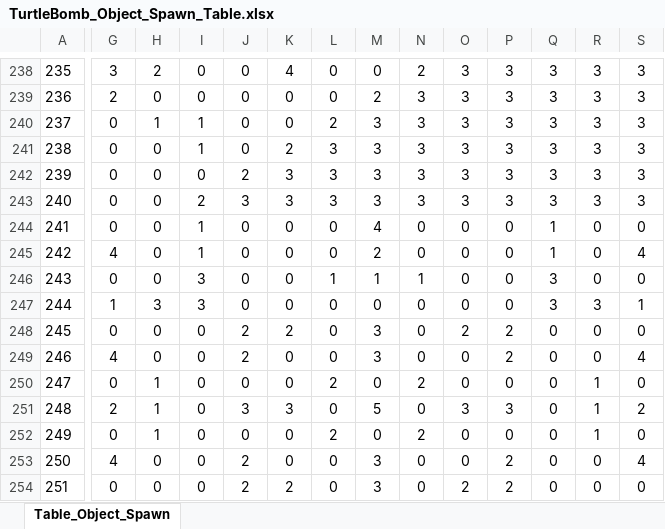
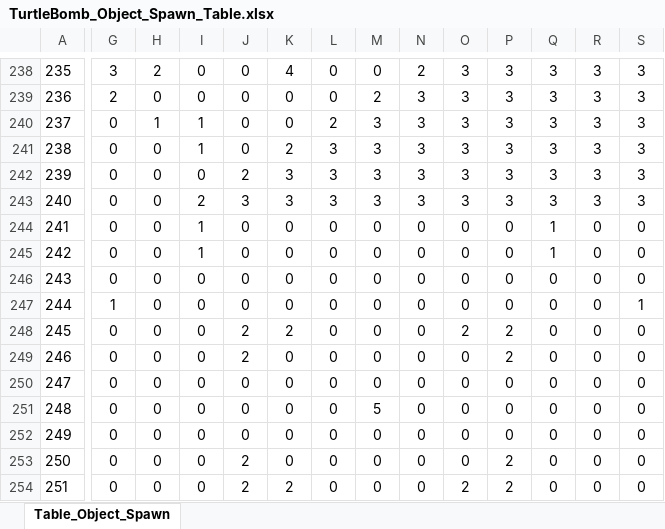
Before and after one commit to RRE1012/Turtle_Bomb, an Excel workbook: GameDesign/Table/TurtleBomb_Object_Spawn_Table.xlsx, sheet Table_Object_Spawn, drawn as a sheet; only a part is shown, gaps mark what is left out; values as stored, in another font and other column widths than the file's, no borders; conditional formats not drawn; the diff covers the shown part only; the diff names each change by its address in the sheet, - before the commit and + after, or states it on an @@ line.

```diff
--- a/GameDesign/Table/TurtleBomb_Object_Spawn_Table.xlsx (sheet Table_Object_Spawn)
+++ b/GameDesign/Table/TurtleBomb_Object_Spawn_Table.xlsx (sheet Table_Object_Spawn)
-M244: 4
+M244: 0
-G245: 4
+G245: 0
-M245: 2
+M245: 0
-S245: 4
+S245: 0
-I246:I247: 3
+I246:I247: 0
-L246: 1
+L246: 0
-M246: 1
+M246: 0
-N246: 1
+N246: 0
-Q246:Q247: 3
+Q246:Q247: 0
-H247: 3
+H247: 0
-R247: 3
+R247: 0
-M248:M249: 3
+M248:M249: 0
-G249: 4
+G249: 0
-S249: 4
+S249: 0
-H250:H252: 1
+H250:H252: 0
-L250: 2
+L250: 0
-N250: 2
+N250: 0
-R250:R252: 1
+R250:R252: 0
-G251: 2
+G251: 0
-J251: 3
+J251: 0
-K251: 3
+K251: 0
-O251: 3
+O251: 0
-P251: 3
+P251: 0
-S251: 2
+S251: 0
-L252: 2
+L252: 0
-N252: 2
+N252: 0
-G253: 4
+G253: 0
-M253:M254: 3
+M253:M254: 0
-S253: 4
+S253: 0
```
Also changed, not shown: 12 edited cells elsewhere in this sheet, GameDesign/Table/TurtleBomb_Stage_Table.xlsx, 2 other files.
